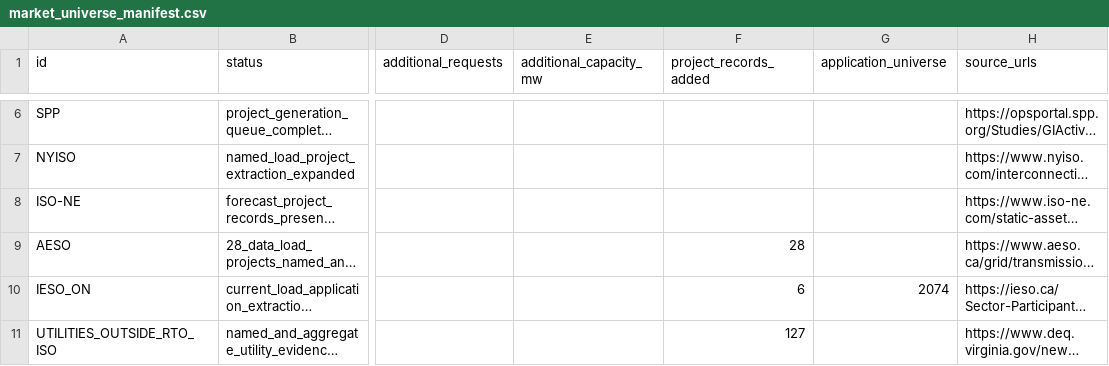
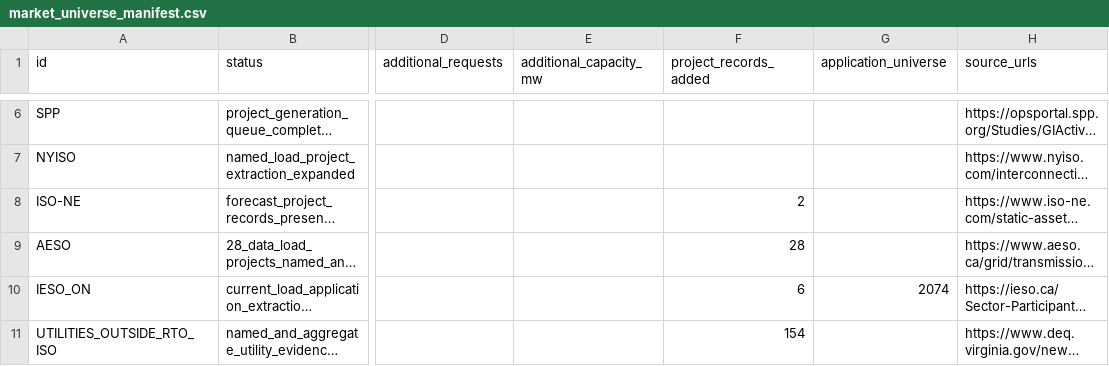
Before and after one commit to AnonRish/continental-load-registry, a CSV file: data/market_universe_manifest.csv, drawn as a sheet; only a part is shown, gaps mark what is left out; long unchanged cells end in …; the diff names each change by its address in the sheet, - before the commit and + after, or states it on an @@ line.

Commit message:
Sync market manifest CSV

```diff
--- a/data/market_universe_manifest.csv
+++ b/data/market_universe_manifest.csv
-F8 (project_records_added): (empty)
+F8 (project_records_added): 2
-F11 (project_records_added): 127
+F11 (project_records_added): 154
```
